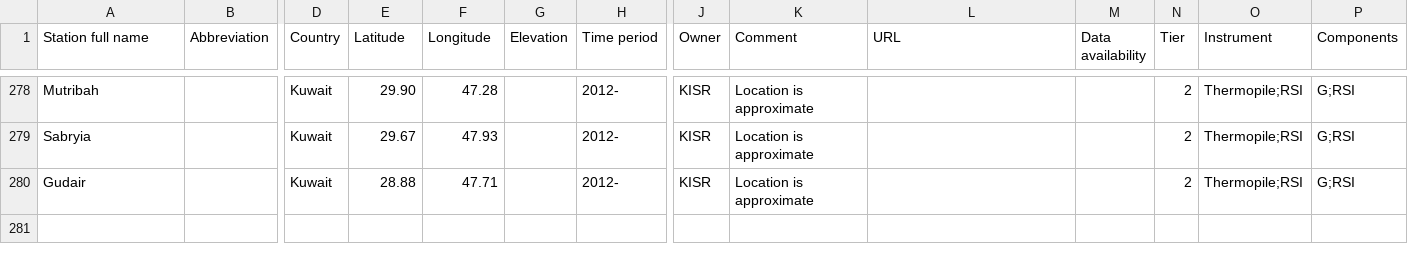
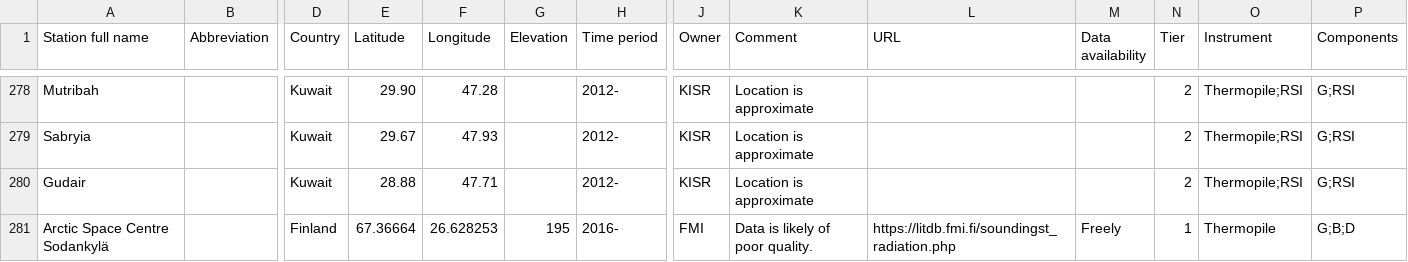
Before and after one commit to AssessingSolar/solarstations, a CSV file: solarstations.csv, drawn as a sheet; only a part is shown, gaps mark what is left out; rows hold the shown columns only; the diff names each change by its address in the sheet, - before the commit and + after, or states it on an @@ line.

Commit message:
Add station

```diff
--- a/solarstations.csv
+++ b/solarstations.csv
+row 281: Arctic Space Centre Sodankylä |  | Finland | 67.36664 | 26.628253 | 195 | 2016- | FMI | Data is likely of poor quality. | https://litdb.fmi.fi/soundingst_radiation.php | Freely | 1 | Thermopile | G;B;D
```
